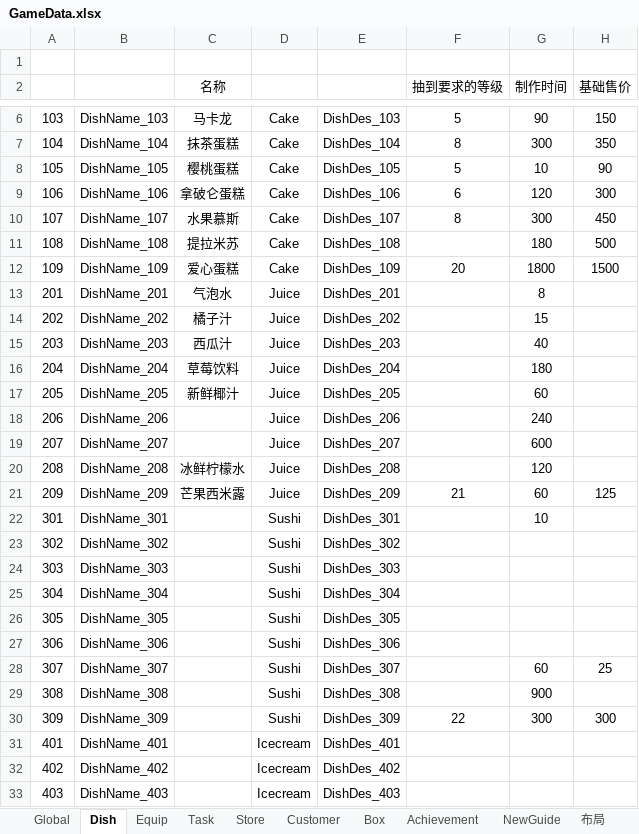
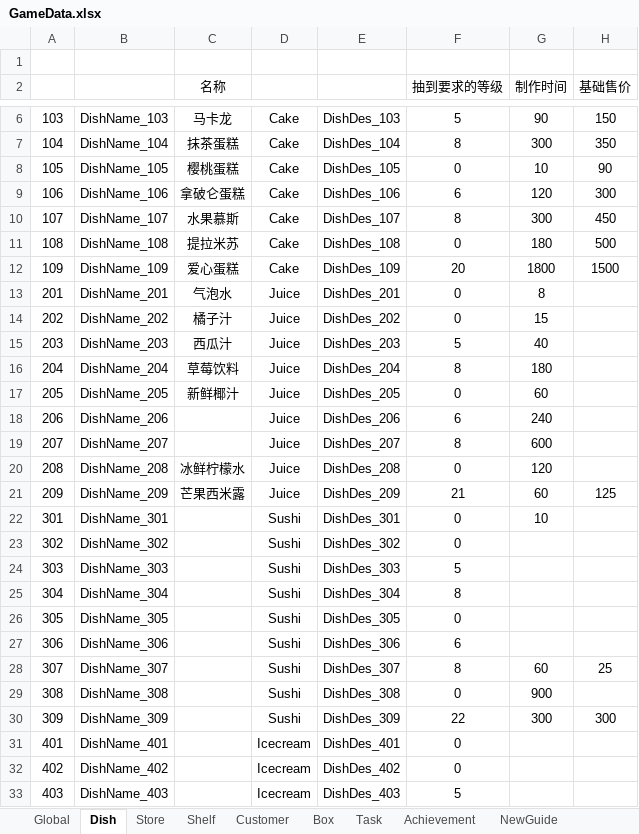
Before and after one commit to Theodore639/Sushi, an Excel workbook: Doc/GameData.xlsx, sheet Dish, drawn as a sheet; only a part is shown, gaps mark what is left out; values as stored, in another font and other column widths than the file's, no borders; conditional formats not drawn; the diff covers the shown part only; the diff names each change by its address in the sheet, - before the commit and + after, or states it on an @@ line.

```diff
--- a/Doc/GameData.xlsx (sheet Dish)
+++ b/Doc/GameData.xlsx (sheet Dish)
-sheet tab: Equip
+sheet tab: Shelf
-sheet tab: 布局
@@ sheet tab order changed: Global | Dish | Store | Shelf | Customer | Box | Task | Achievement | NewGuide @@
-F8 (抽到要求的等级): 5
+F8 (抽到要求的等级): 0
-F11 (抽到要求的等级): (empty)
+F11 (抽到要求的等级): 0
-F13:F14 (抽到要求的等级): (empty)
+F13:F14 (抽到要求的等级): 0
-F15 (抽到要求的等级): (empty)
+F15 (抽到要求的等级): 5
-F16 (抽到要求的等级): (empty)
+F16 (抽到要求的等级): 8
-F17 (抽到要求的等级): (empty)
+F17 (抽到要求的等级): 0
-F18 (抽到要求的等级): (empty)
+F18 (抽到要求的等级): 6
-F19 (抽到要求的等级): (empty)
+F19 (抽到要求的等级): 8
-F20 (抽到要求的等级): (empty)
+F20 (抽到要求的等级): 0
-F22:F23 (抽到要求的等级): (empty)
+F22:F23 (抽到要求的等级): 0
-F24 (抽到要求的等级): (empty)
+F24 (抽到要求的等级): 5
-F25 (抽到要求的等级): (empty)
+F25 (抽到要求的等级): 8
-F26 (抽到要求的等级): (empty)
+F26 (抽到要求的等级): 0
-F27 (抽到要求的等级): (empty)
+F27 (抽到要求的等级): 6
-F28 (抽到要求的等级): (empty)
+F28 (抽到要求的等级): 8
-F29 (抽到要求的等级): (empty)
+F29 (抽到要求的等级): 0
-F31:F32 (抽到要求的等级): (empty)
+F31:F32 (抽到要求的等级): 0
-F33 (抽到要求的等级): (empty)
+F33 (抽到要求的等级): 5
```
Also changed, not shown: 5 edited cells elsewhere in this sheet, sheet Store, sheet Shelf, sheet Customer, sheet Achievement, sheet Global, sheet Task, charts or pictures, 33 other files.
